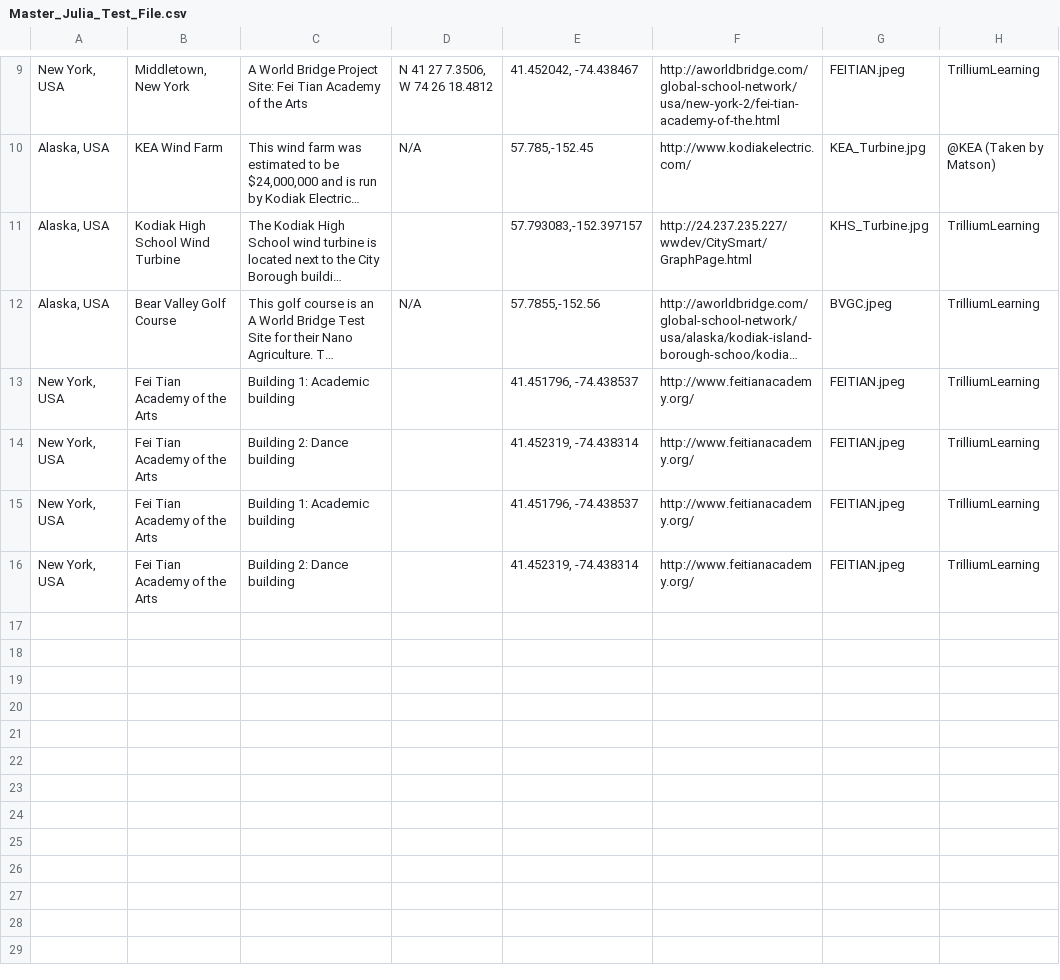
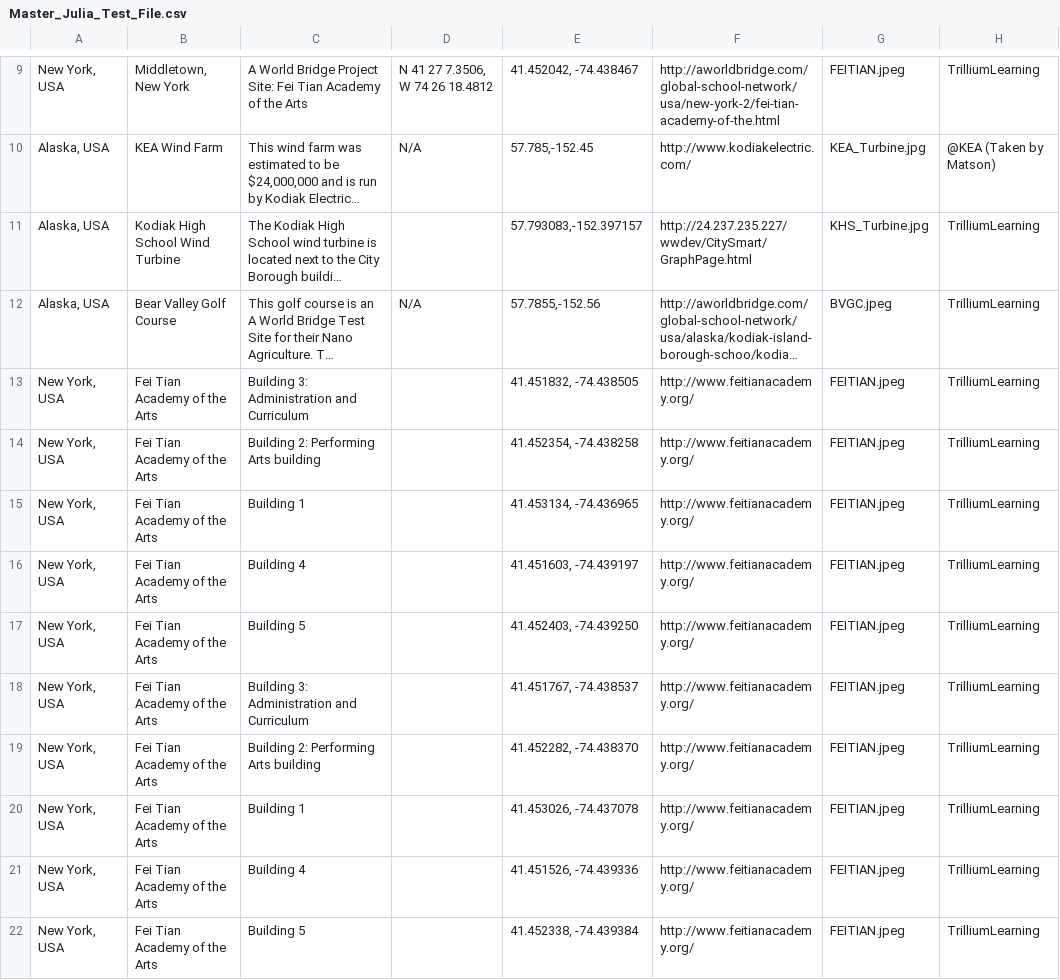
Before and after one commit to TrilliumLearning/AWorldBridge_CitySmart, a CSV file: CitySmart/Layer_Files/Layer_csv/Master_Julia_Test_File.csv, drawn as a sheet; only a part is shown, gaps mark what is left out; long unchanged cells end in …; addresses are those after the commit; the diff names each change by its address in the sheet, - before the commit and + after, or states it on an @@ line.

Commit message:
5 placemarks per layer on required buildings for FTAA campus (yellow = energy, blue = water)

```diff
--- a/CitySmart/Layer_Files/Layer_csv/Master_Julia_Test_File.csv
+++ b/CitySmart/Layer_Files/Layer_csv/Master_Julia_Test_File.csv
-C13: Building 1: Academic building
+C13: Building 3: Administration and Curriculum
-E13: 41.451796, -74.438537
+E13: 41.451832, -74.438505
-C14: Building 2: Dance building
+C14: Building 2: Performing Arts building
-E14: 41.452319, -74.438314
+E14: 41.452354, -74.438258
+row 15: New York, USA | Fei Tian Academy of the Arts | Building 1 |  | 41.453134, -74.436965 | http://www.feitianacademy.org/ | FEITIAN.jpeg | TrilliumLearning
+row 16: New York, USA | Fei Tian Academy of the Arts | Building 4 |  | 41.451603, -74.439197 | http://www.feitianacademy.org/ | FEITIAN.jpeg | TrilliumLearning
+row 17: New York, USA | Fei Tian Academy of the Arts | Building 5 |  | 41.452403, -74.439250 | http://www.feitianacademy.org/ | FEITIAN.jpeg | TrilliumLearning
-C18: Building 1: Academic building
+C18: Building 3: Administration and Curriculum
-E18: 41.451796, -74.438537
+E18: 41.451767, -74.438537
-C19: Building 2: Dance building
+C19: Building 2: Performing Arts building
-E19: 41.452319, -74.438314
+E19: 41.452282, -74.438370
+row 20: New York, USA | Fei Tian Academy of the Arts | Building 1 |  | 41.453026, -74.437078 | http://www.feitianacademy.org/ | FEITIAN.jpeg | TrilliumLearning
+row 21: New York, USA | Fei Tian Academy of the Arts | Building 4 |  | 41.451526, -74.439336 | http://www.feitianacademy.org/ | FEITIAN.jpeg | TrilliumLearning
+row 22: New York, USA | Fei Tian Academy of the Arts | Building 5 |  | 41.452338, -74.439384 | http://www.feitianacademy.org/ | FEITIAN.jpeg | TrilliumLearning
```
Also changed, not shown: CitySmart/Layer_Files/Layer_csv/FTAA_Energy.csv, CitySmart/Layer_Files/Layer_csv/FTAA_Water.csv, 1 other file.
